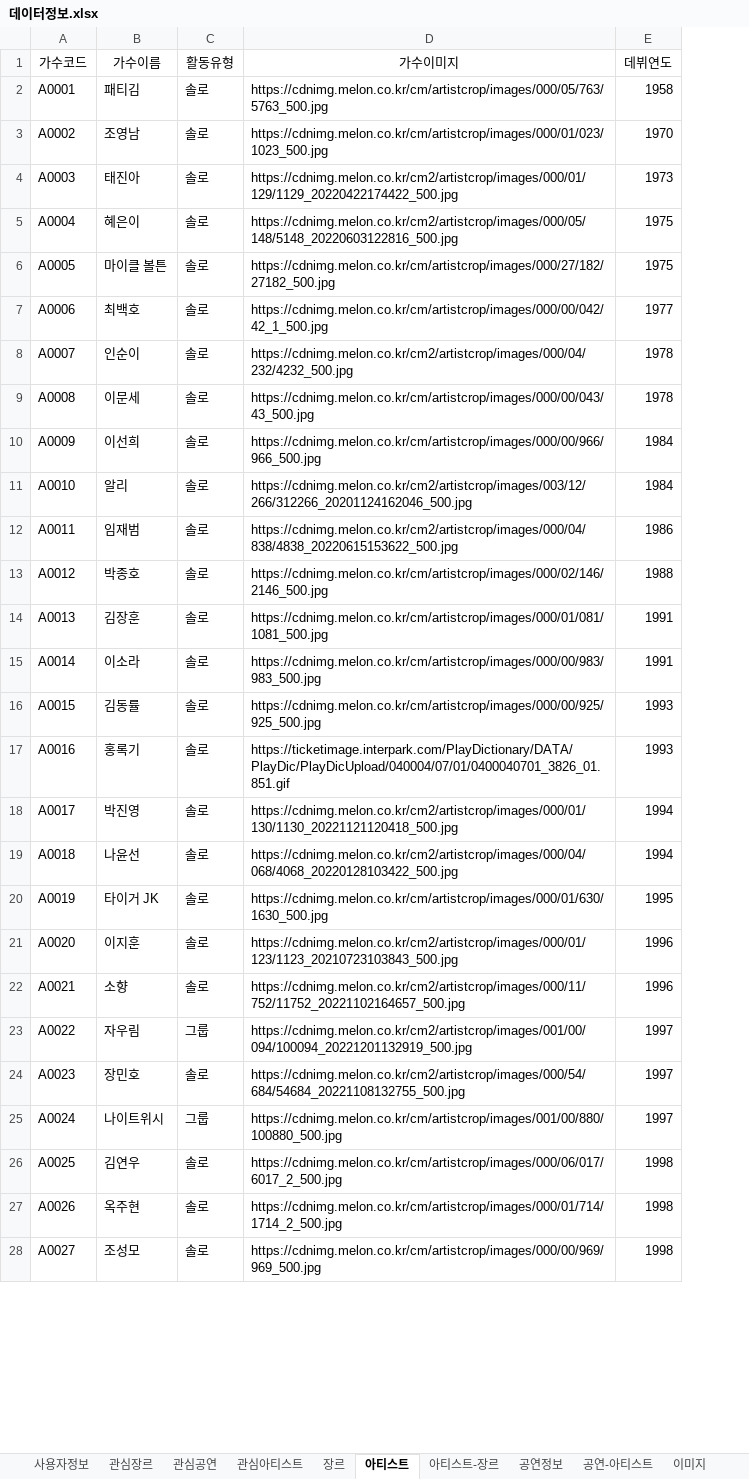
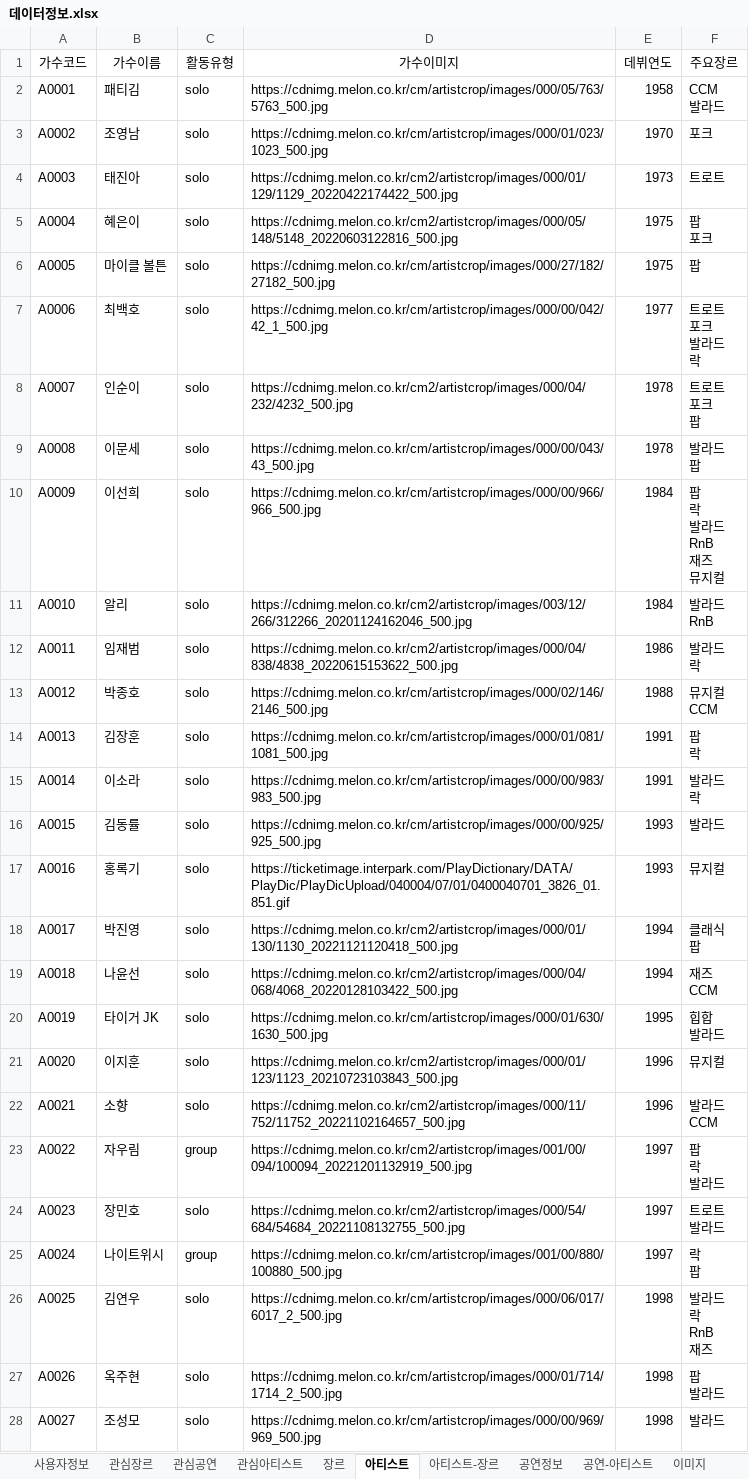
Before and after one commit to Preznt/Tiget, an Excel workbook: document/데이터정보.xlsx, sheet 아티스트, drawn as a sheet; only a part is shown; values as stored, in another font and other column widths than the file's, no borders; ↵ is a line break in a cell; the diff covers the shown part only; the diff names each change by its address in the sheet, - before the commit and + after, or states it on an @@ line.

```diff
--- a/document/데이터정보.xlsx (sheet 아티스트)
+++ b/document/데이터정보.xlsx (sheet 아티스트)
+column F (주요장르), rows 2-28: CCM ↵ 발라드 | 포크 | 트로트 | 팝 ↵ 포크 | 팝 | 트로트 ↵ 포크 ↵ 발라드 ↵ 락 | 트로트 ↵ 포크 ↵ 팝 | 발라드 ↵ 팝 | 팝 ↵ 락 ↵ 발라드 ↵ RnB ↵ 재즈 ↵ 뮤지컬 | 발라드 ↵ RnB | 발라드 ↵ 락 | 뮤지컬 ↵ CCM | 팝 ↵ 락 | 발라드 ↵ 락 | 발라드 | 뮤지컬 | 클래식 ↵ 팝 | 재즈 ↵ CCM | 힙합 ↵ 발라드 | 뮤지컬 | 발라드 ↵ CCM | 팝 ↵ 락 ↵ 발라드 | 트로트 ↵ 발라드 | 락 ↵ 팝 | 발라드 ↵ 락 ↵ RnB ↵ 재즈 | 팝 ↵ 발라드 | 발라드
-C2:C22 (활동유형): 솔로
+C2:C22 (활동유형): solo
-C23 (활동유형): 그룹
+C23 (활동유형): group
-C24 (활동유형): 솔로
+C24 (활동유형): solo
-C25 (활동유형): 그룹
+C25 (활동유형): group
-C26:C28 (활동유형): 솔로
+C26:C28 (활동유형): solo
```
Also changed, not shown: 94 edited cells elsewhere in this sheet, sheet 공연정보, document/테이블명세.xlsx, 3 other files.
